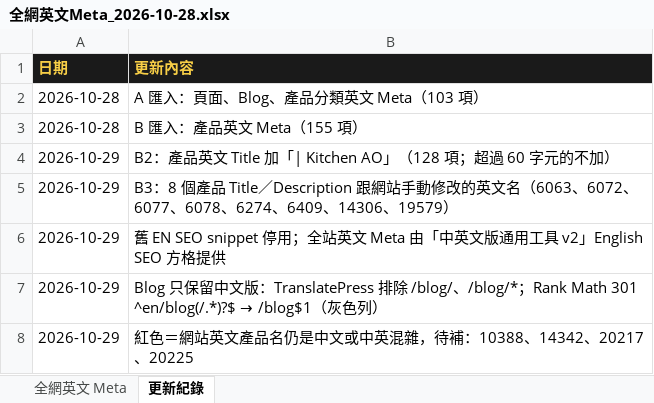
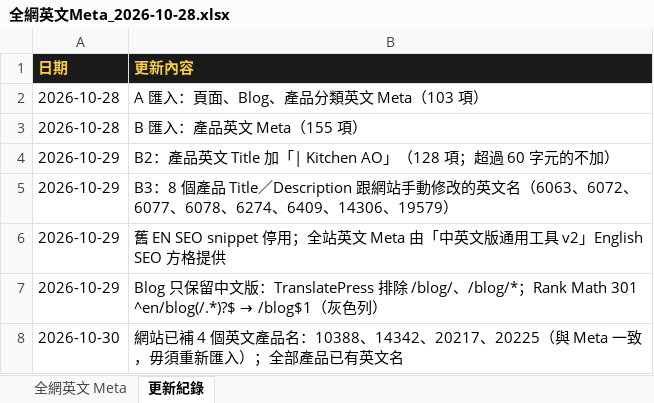
Before and after one commit to expandsolutionshk/kitchenao-edm, an Excel workbook: homepage-bilingual/全網英文Meta_2026-10-28.xlsx, sheet 更新紀錄, drawn as a sheet; values as stored, in another font and other column widths than the file's, no borders; removed rows and columns are numbered as before the commit, all else as after; the diff names each change by its address in the sheet, - before the commit and + after, or states it on an @@ line.

```diff
--- a/homepage-bilingual/全網英文Meta_2026-10-28.xlsx (sheet 更新紀錄)
+++ b/homepage-bilingual/全網英文Meta_2026-10-28.xlsx (sheet 更新紀錄)
-row 8: 2026-10-29 | 紅色＝網站英文產品名仍是中文或中英混雜，待補：10388、14342、20217、20225
+row 8: 2026-10-30 | 網站已補 4 個英文產品名：10388、14342、20217、20225（與 Meta 一致，毋須重新匯入）；全部產品已有英文名
```
Also changed, not shown: sheet 全網英文 Meta, 3 other files.
